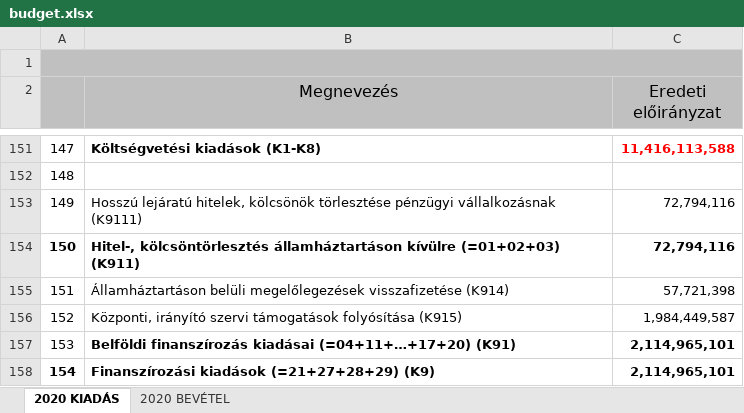
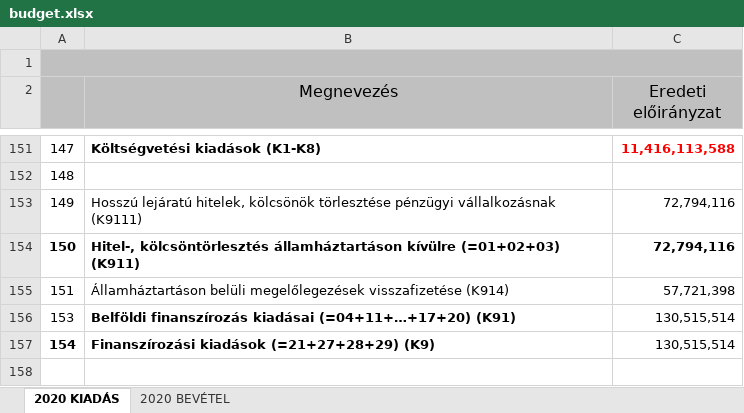
Before and after one commit to k-monitor/onkormanyzati-koltsegvetes-v2, an Excel workbook: input/budget.xlsx, sheet 2020 KIADÁS, drawn as a sheet; only a part is shown, gaps mark what is left out; values as stored, in another font and other column widths than the file's, no borders; removed rows and columns are numbered as before the commit, all else as after; the diff names each change by its address in the sheet, - before the commit and + after, or states it on an @@ line.

Commit message:
fixing data (Miki)

```diff
--- a/input/budget.xlsx (sheet 2020 KIADÁS)
+++ b/input/budget.xlsx (sheet 2020 KIADÁS)
-row 156: 152 | Központi, irányító szervi támogatások folyósítása (K915) | 1,984,449,587
-C156:C157 (Eredeti előirányzat): 2,114,965,101
+C156:C157 (Eredeti előirányzat): 130,515,514
-C156:C157 bold: on
+C156:C157 bold: off
```
Also changed, not shown: sheet 2020 BEVÉTEL, charts or pictures.
